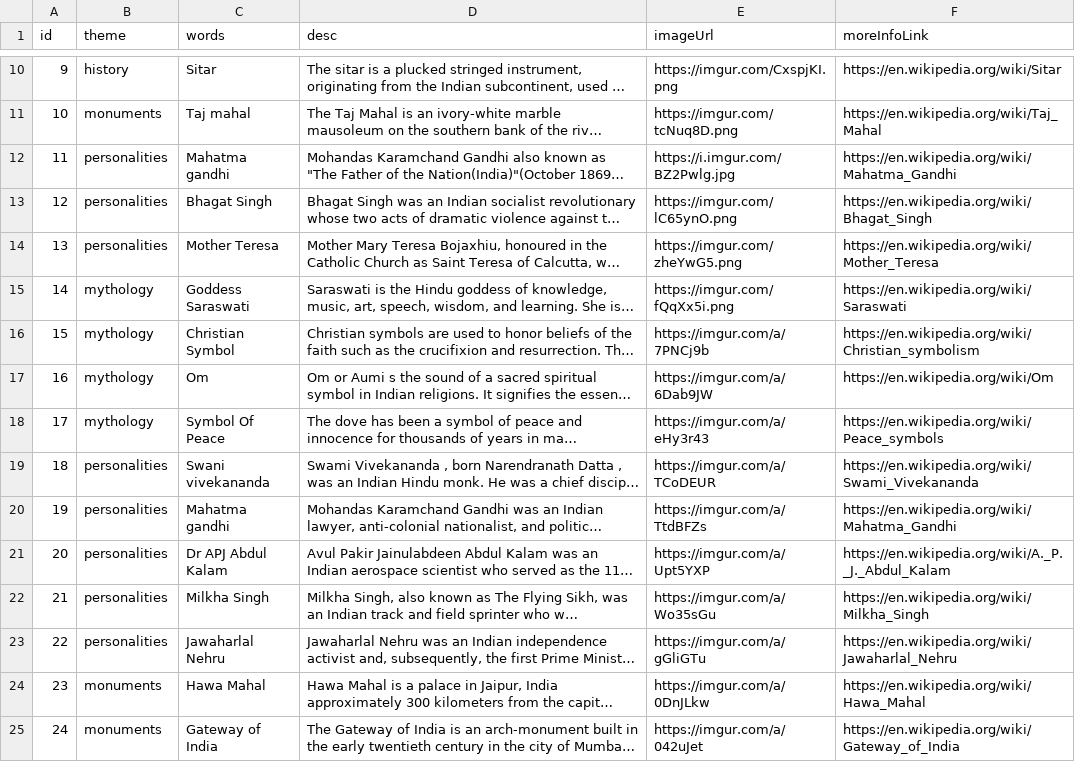
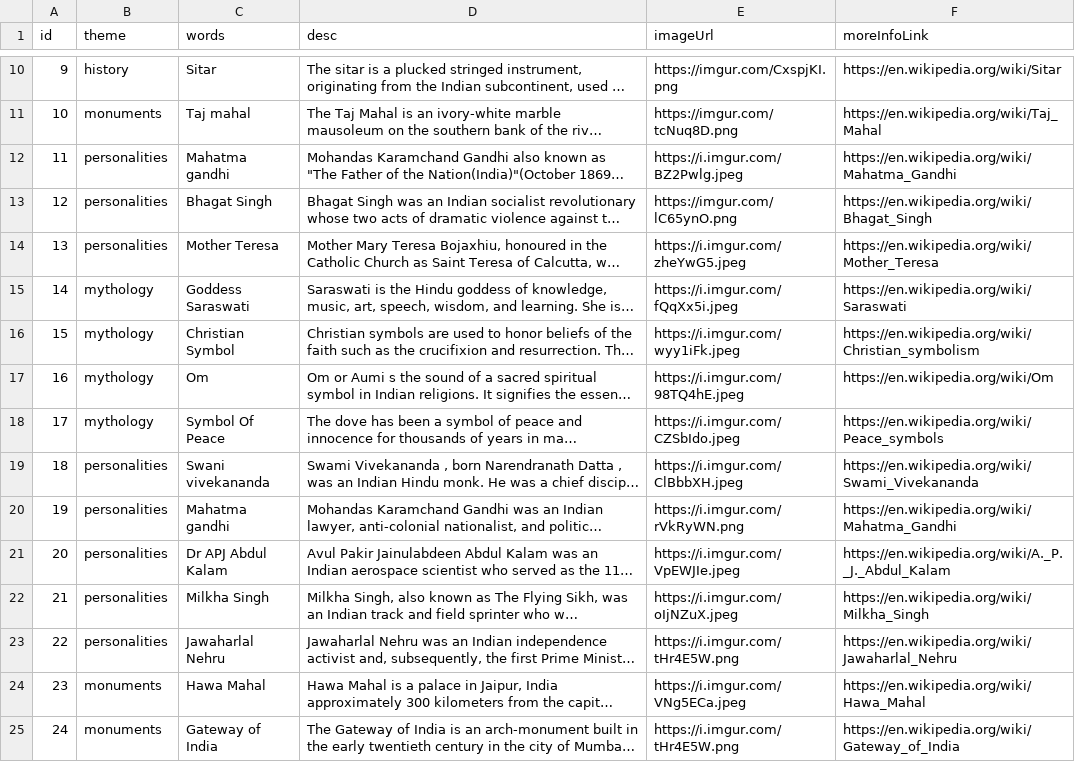
Before and after one commit to Jitu-32/ToyX, a CSV file: battleground/problemData.csv, drawn as a sheet; only a part is shown, gaps mark what is left out; long unchanged cells end in …; the diff covers the shown part only; the diff names each change by its address in the sheet, - before the commit and + after, or states it on an @@ line.

Commit message:
fixed wrong image urls in problem database

```diff
--- a/battleground/problemData.csv
+++ b/battleground/problemData.csv
-E12 (imageUrl): https://i.imgur.com/BZ2Pwlg.jpg
+E12 (imageUrl): https://i.imgur.com/BZ2Pwlg.jpeg
-E14 (imageUrl): https://imgur.com/zheYwG5.png
+E14 (imageUrl): https://i.imgur.com/zheYwG5.jpeg
-E15 (imageUrl): https://imgur.com/fQqXx5i.png
+E15 (imageUrl): https://i.imgur.com/fQqXx5i.jpeg
-E16 (imageUrl): https://imgur.com/a/7PNCj9b
+E16 (imageUrl): https://i.imgur.com/wyy1iFk.jpeg
-E17 (imageUrl): https://imgur.com/a/6Dab9JW
+E17 (imageUrl): https://i.imgur.com/98TQ4hE.jpeg
-E18 (imageUrl): https://imgur.com/a/eHy3r43
+E18 (imageUrl): https://i.imgur.com/CZSbIdo.jpeg
-E19 (imageUrl): https://imgur.com/a/TCoDEUR
+E19 (imageUrl): https://i.imgur.com/ClBbbXH.jpeg
-E20 (imageUrl): https://imgur.com/a/TtdBFZs
+E20 (imageUrl): https://i.imgur.com/rVkRyWN.png
-E21 (imageUrl): https://imgur.com/a/Upt5YXP
+E21 (imageUrl): https://i.imgur.com/VpEWJIe.jpeg
-E22 (imageUrl): https://imgur.com/a/Wo35sGu
+E22 (imageUrl): https://i.imgur.com/oIjNZuX.jpeg
-E23 (imageUrl): https://imgur.com/a/gGliGTu
+E23 (imageUrl): https://i.imgur.com/tHr4E5W.png
-E24 (imageUrl): https://imgur.com/a/0DnJLkw
+E24 (imageUrl): https://i.imgur.com/VNg5ECa.jpeg
-E25 (imageUrl): https://imgur.com/a/042uJet
+E25 (imageUrl): https://i.imgur.com/tHr4E5W.png
```
Also changed, not shown: 1 removed row and 22 edited cells elsewhere in this file.
